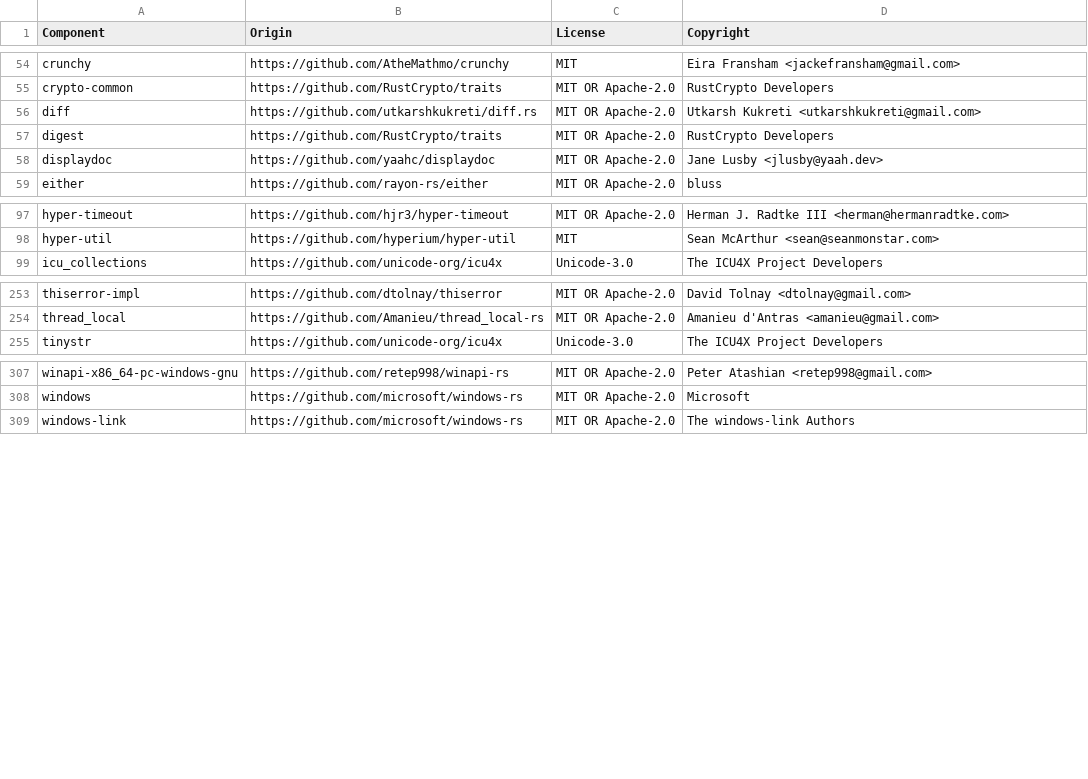
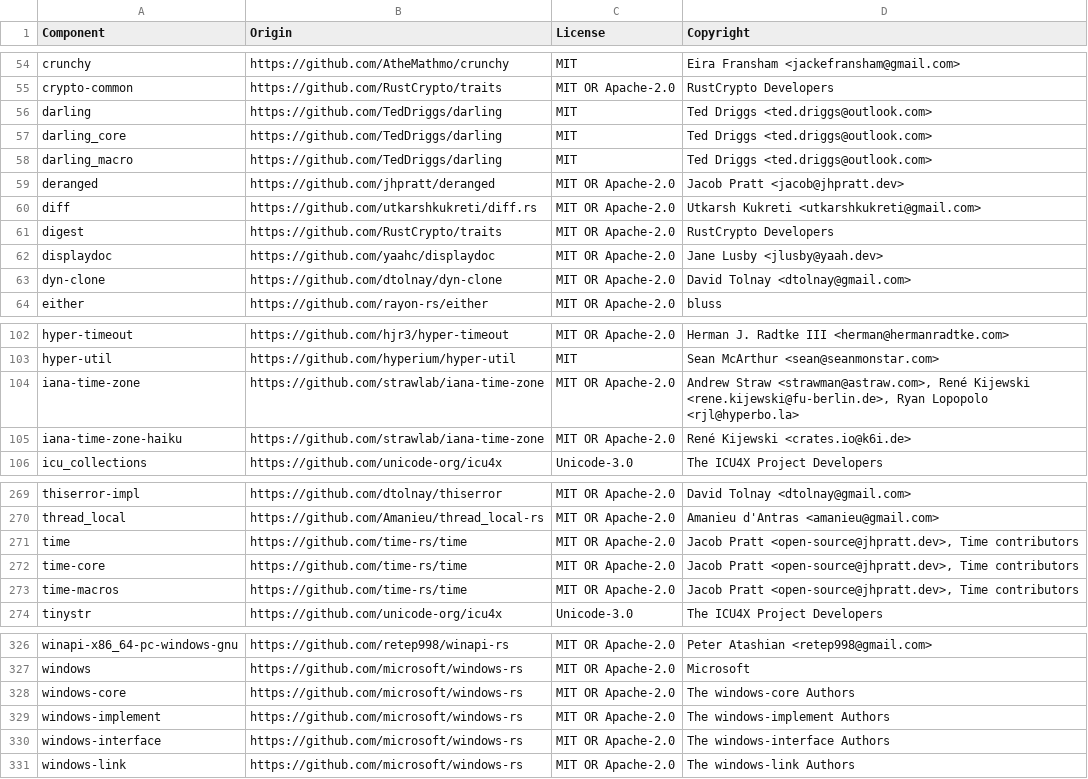
Before and after one commit to DataDog/dd-trace-rs, a CSV file: LICENSE-3rdparty.csv, drawn as a sheet; only a part is shown, gaps mark what is left out; the diff covers the shown part only.

```diff
--- a/LICENSE-3rdparty.csv
+++ b/LICENSE-3rdparty.csv
@@ -55,2 +55,6 @@ crunchy,https://github.com/AtheMathmo/crunchy,MIT,Eira Fransham <jackefransham@g
 crypto-common,https://github.com/RustCrypto/traits,MIT OR Apache-2.0,RustCrypto Developers
+darling,https://github.com/TedDriggs/darling,MIT,Ted Driggs <ted.driggs@outlook.com>
+darling_core,https://github.com/TedDriggs/darling,MIT,Ted Driggs <ted.driggs@outlook.com>
+darling_macro,https://github.com/TedDriggs/darling,MIT,Ted Driggs <ted.driggs@outlook.com>
+deranged,https://github.com/jhpratt/deranged,MIT OR Apache-2.0,Jacob Pratt <jacob@jhpratt.dev>
 diff,https://github.com/utkarshkukreti/diff.rs,MIT OR Apache-2.0,Utkarsh Kukreti <utkarshkukreti@gmail.com>
@@ -58,2 +62,3 @@ digest,https://github.com/RustCrypto/traits,MIT OR Apache-2.0,RustCrypto Develop
 displaydoc,https://github.com/yaahc/displaydoc,MIT OR Apache-2.0,Jane Lusby <jlusby@yaah.dev>
+dyn-clone,https://github.com/dtolnay/dyn-clone,MIT OR Apache-2.0,David Tolnay <dtolnay@gmail.com>
 either,https://github.com/rayon-rs/either,MIT OR Apache-2.0,bluss
@@ -98,2 +103,4 @@ hyper-timeout,https://github.com/hjr3/hyper-timeout,MIT OR Apache-2.0,Herman J.
 hyper-util,https://github.com/hyperium/hyper-util,MIT,Sean McArthur <sean@seanmonstar.com>
+iana-time-zone,https://github.com/strawlab/iana-time-zone,MIT OR Apache-2.0,"Andrew Straw <strawman@astraw.com>, René Kijewski <rene.kijewski@fu-berlin.de>, Ryan Lopopolo <rjl@hyperbo.la>"
+iana-time-zone-haiku,https://github.com/strawlab/iana-time-zone,MIT OR Apache-2.0,René Kijewski <crates.io@k6i.de>
 icu_collections,https://github.com/unicode-org/icu4x,Unicode-3.0,The ICU4X Project Developers
@@ -254,2 +270,5 @@ thiserror-impl,https://github.com/dtolnay/thiserror,MIT OR Apache-2.0,David Toln
 thread_local,https://github.com/Amanieu/thread_local-rs,MIT OR Apache-2.0,Amanieu d'Antras <amanieu@gmail.com>
+time,https://github.com/time-rs/time,MIT OR Apache-2.0,"Jacob Pratt <open-source@jhpratt.dev>, Time contributors"
+time-core,https://github.com/time-rs/time,MIT OR Apache-2.0,"Jacob Pratt <open-source@jhpratt.dev>, Time contributors"
+time-macros,https://github.com/time-rs/time,MIT OR Apache-2.0,"Jacob Pratt <open-source@jhpratt.dev>, Time contributors"
 tinystr,https://github.com/unicode-org/icu4x,Unicode-3.0,The ICU4X Project Developers
@@ -308,2 +327,5 @@ winapi-x86_64-pc-windows-gnu,https://github.com/retep998/winapi-rs,MIT OR Apache
 windows,https://github.com/microsoft/windows-rs,MIT OR Apache-2.0,Microsoft
+windows-core,https://github.com/microsoft/windows-rs,MIT OR Apache-2.0,The windows-core Authors
+windows-implement,https://github.com/microsoft/windows-rs,MIT OR Apache-2.0,The windows-implement Authors
+windows-interface,https://github.com/microsoft/windows-rs,MIT OR Apache-2.0,The windows-interface Authors
 windows-link,https://github.com/microsoft/windows-rs,MIT OR Apache-2.0,The windows-link Authors
```
Also changed, not shown: 10 added rows and 1 removed row elsewhere in this file, 6 other files.
